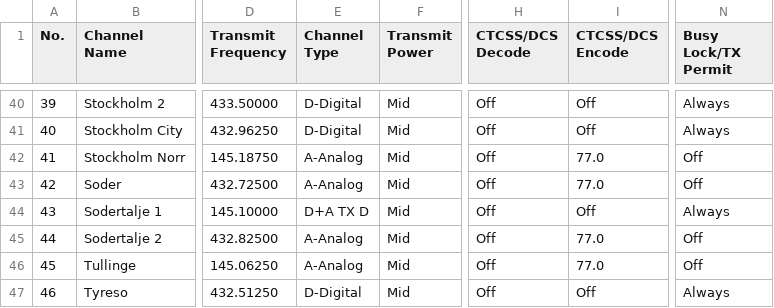
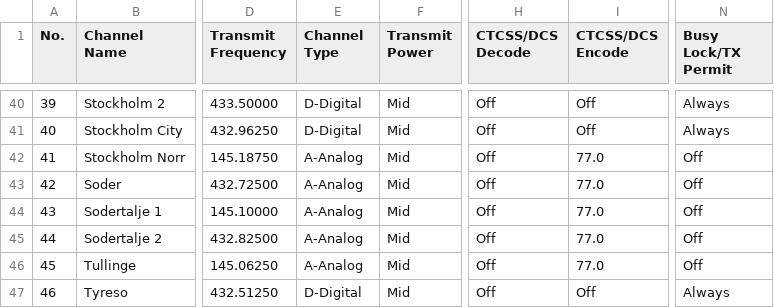
Before and after one commit to sm0rux/at-d878uv, a CSV file: Channel.CSV, drawn as a sheet; only a part is shown, gaps mark what is left out; the diff names each change by its address in the sheet, - before the commit and + after, or states it on an @@ line.

```diff
--- a/Channel.CSV
+++ b/Channel.CSV
-E44 (Channel Type): D+A TX D
+E44 (Channel Type): A-Analog
-I44 (CTCSS/DCS Encode): Off
+I44 (CTCSS/DCS Encode): 77.0
-N44 (Busy Lock/TX Permit): Always
+N44 (Busy Lock/TX Permit): Off
```
Also changed, not shown: RoamingChannel.CSV, RoamingZone.CSV, 1 other file.
